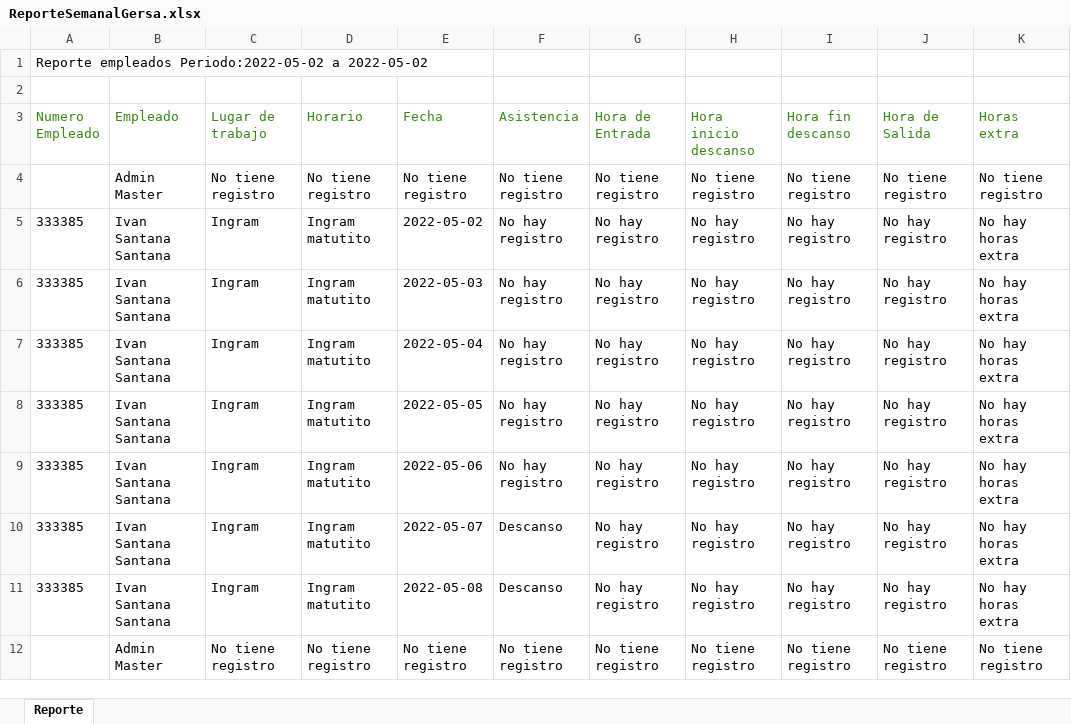
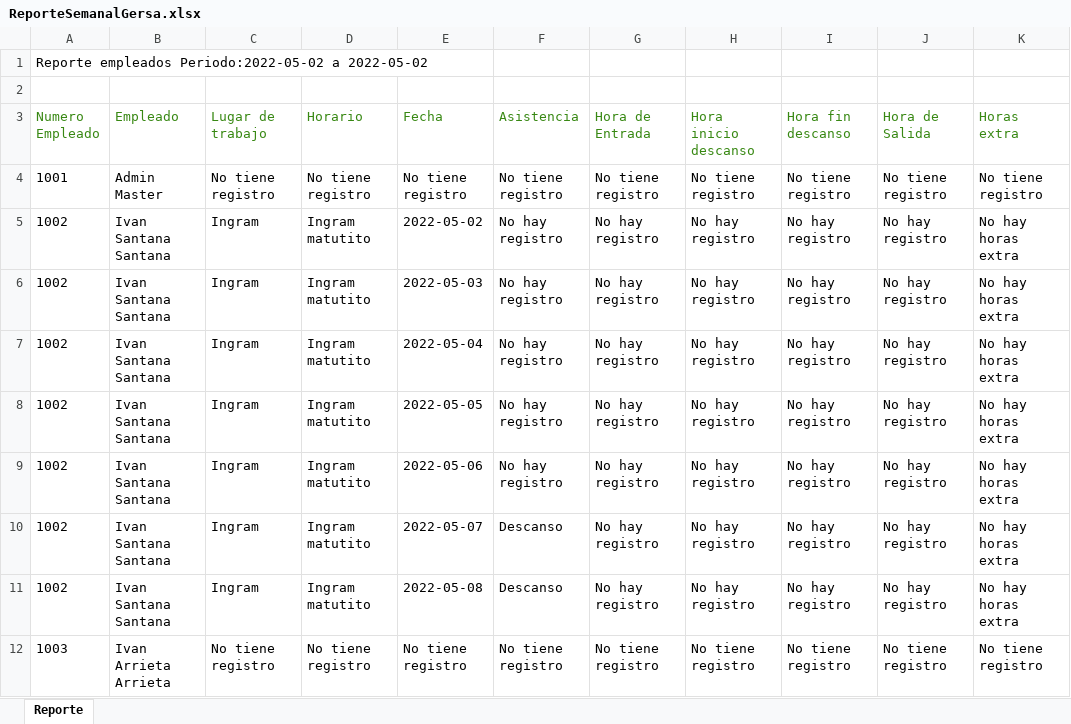
Before and after one commit to leksas87/gersaRH, an Excel workbook: Backend/controllers/excel/ReporteSemanalGersa.xlsx, sheet Reporte, drawn as a sheet; only a part is shown; values as stored, in another font and other column widths than the file's, no borders; the diff names each change by its address in the sheet, - before the commit and + after, or states it on an @@ line.

```diff
--- a/Backend/controllers/excel/ReporteSemanalGersa.xlsx (sheet Reporte)
+++ b/Backend/controllers/excel/ReporteSemanalGersa.xlsx (sheet Reporte)
-A4 (Numero Empleado): (empty)
+A4 (Numero Empleado): 1001
-A5:A11 (Numero Empleado): 333385
+A5:A11 (Numero Empleado): 1002
-A12 (Numero Empleado): (empty)
+A12 (Numero Empleado): 1003
-B12 (Empleado): Admin Master
+B12 (Empleado): Ivan Arrieta Arrieta
```
Also changed, not shown: 8 other files.
